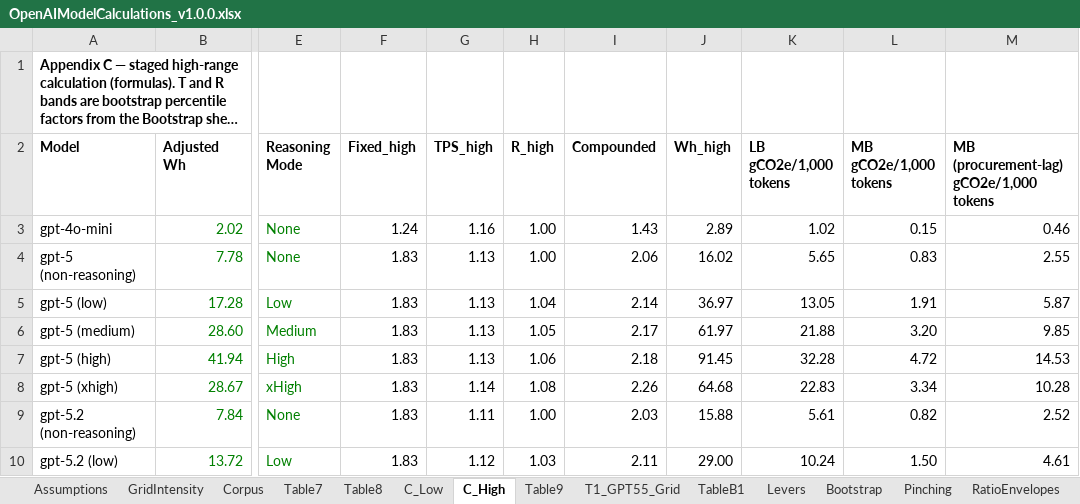
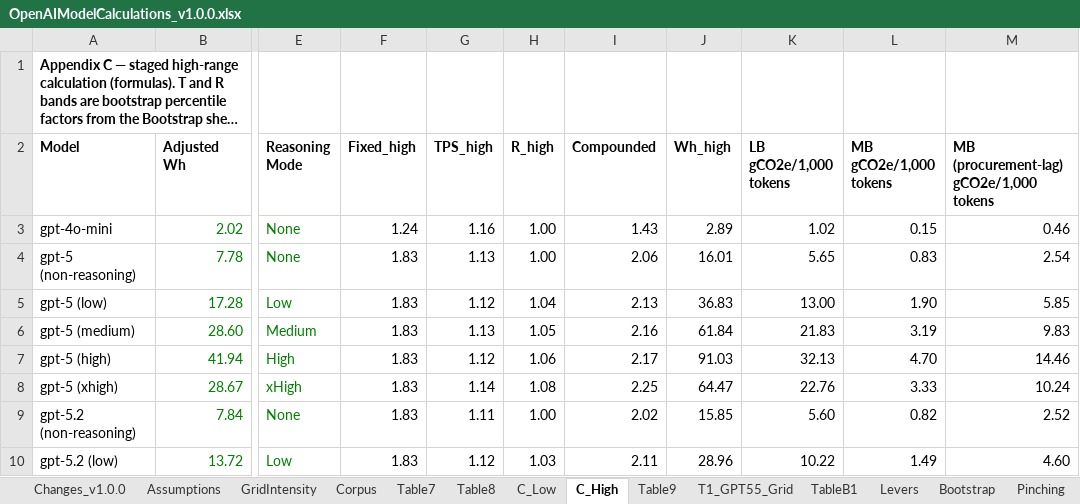
Before and after one commit to InferenceCarbon/inferencecarbon-framework, an Excel workbook: data/workbooks/OpenAIModelCalculations_v1.0.0.xlsx, sheet C_High, drawn as a sheet; only a part is shown, gaps mark what is left out; long unchanged cells end in …; values as stored, in another font and other column widths than the file's, no borders; charts and pictures not drawn; the diff covers the shown part only; the diff names each change by its address in the sheet, - before the commit and + after, or states it on an @@ line.

```diff
--- a/data/workbooks/OpenAIModelCalculations_v1.0.0.xlsx (sheet C_High)
+++ b/data/workbooks/OpenAIModelCalculations_v1.0.0.xlsx (sheet C_High)
+sheet tab: Changes_v1.0.0
-J4 (Wh_high): 16.02
+J4 (Wh_high): 16.01
-M4: 2.55
+M4: 2.54
-G5 (TPS_high): 1.13
+G5 (TPS_high): 1.12
-I5 (Compounded): 2.14
+I5 (Compounded): 2.13
-J5 (Wh_high): 36.97
+J5 (Wh_high): 36.83
-K5 (LB gCO2e/1,000 tokens): 13.05
+K5 (LB gCO2e/1,000 tokens): 13.00
-L5 (MB gCO2e/1,000 tokens): 1.91
+L5 (MB gCO2e/1,000 tokens): 1.90
-M5: 5.87
+M5: 5.85
-I6 (Compounded): 2.17
+I6 (Compounded): 2.16
-J6 (Wh_high): 61.97
+J6 (Wh_high): 61.84
-K6 (LB gCO2e/1,000 tokens): 21.88
+K6 (LB gCO2e/1,000 tokens): 21.83
-L6 (MB gCO2e/1,000 tokens): 3.20
+L6 (MB gCO2e/1,000 tokens): 3.19
-M6: 9.85
+M6: 9.83
-G7 (TPS_high): 1.13
+G7 (TPS_high): 1.12
-I7 (Compounded): 2.18
+I7 (Compounded): 2.17
-J7 (Wh_high): 91.45
+J7 (Wh_high): 91.03
-K7 (LB gCO2e/1,000 tokens): 32.28
+K7 (LB gCO2e/1,000 tokens): 32.13
-L7 (MB gCO2e/1,000 tokens): 4.72
+L7 (MB gCO2e/1,000 tokens): 4.70
-M7: 14.53
+M7: 14.46
-I8 (Compounded): 2.26
+I8 (Compounded): 2.25
-J8 (Wh_high): 64.68
+J8 (Wh_high): 64.47
-K8 (LB gCO2e/1,000 tokens): 22.83
+K8 (LB gCO2e/1,000 tokens): 22.76
-L8 (MB gCO2e/1,000 tokens): 3.34
+L8 (MB gCO2e/1,000 tokens): 3.33
-M8: 10.28
+M8: 10.24
-I9 (Compounded): 2.03
+I9 (Compounded): 2.02
-J9 (Wh_high): 15.88
+J9 (Wh_high): 15.85
-K9 (LB gCO2e/1,000 tokens): 5.61
+K9 (LB gCO2e/1,000 tokens): 5.60
-J10 (Wh_high): 29.00
+J10 (Wh_high): 28.96
-K10 (LB gCO2e/1,000 tokens): 10.24
+K10 (LB gCO2e/1,000 tokens): 10.22
-L10 (MB gCO2e/1,000 tokens): 1.50
+L10 (MB gCO2e/1,000 tokens): 1.49
-M10: 4.61
+M10: 4.60
```
Also changed, not shown: 108 edited cells elsewhere in this sheet, sheet Pinching, sheet Levers, sheet Bootstrap, sheet RatioEnvelopes, sheet Table9, sheet Corpus, 5 more sheets, formulas that keep their value, charts or pictures, 20 other files.
